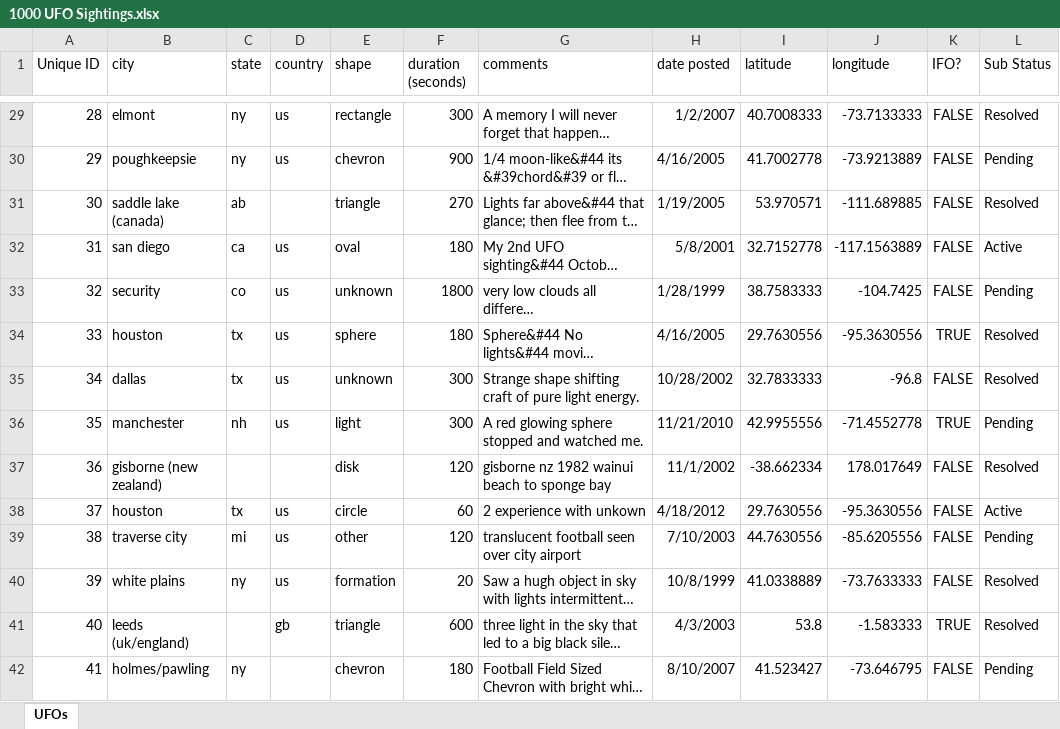
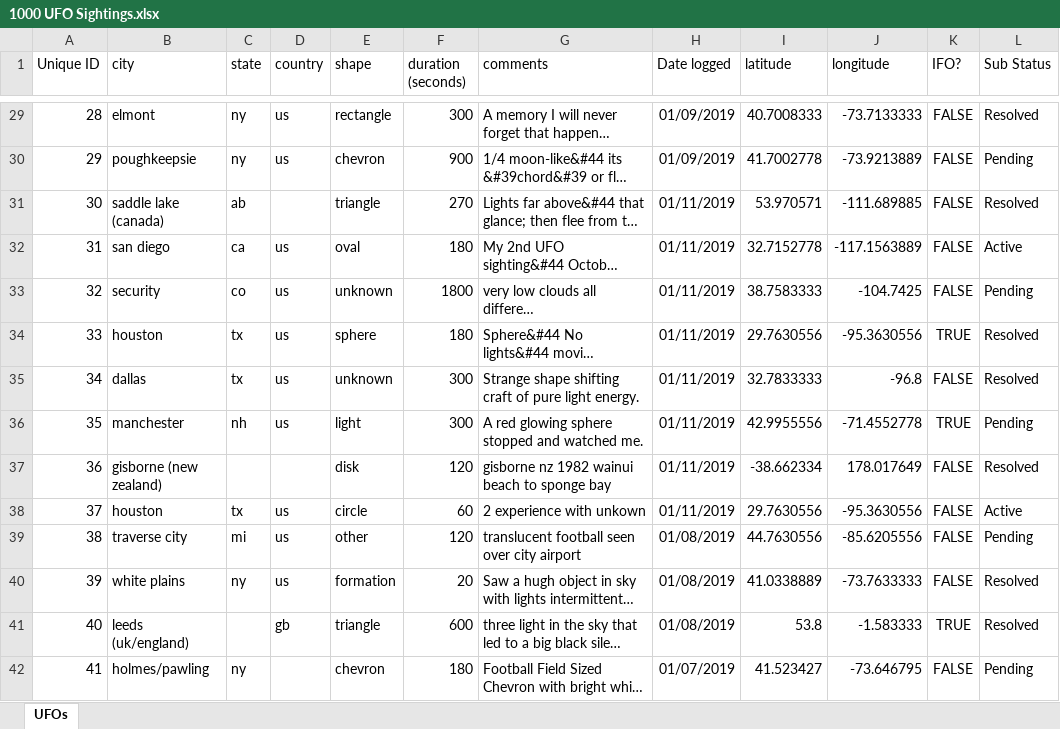
Before and after one commit to ChrisHuntingford/HackAtSpeedMain, an Excel workbook: Hackpacks/UFO Sightings/Data/1000 UFO Sightings.xlsx, sheet UFOs, drawn as a sheet; only a part is shown, gaps mark what is left out; long unchanged cells end in …; values as stored, in another font and other column widths than the file's, no borders; the diff covers the shown part only; the diff names each change by its address in the sheet, - before the commit and + after, or states it on an @@ line.

Commit message:
Date Update

```diff
--- a/Hackpacks/UFO Sightings/Data/1000 UFO Sightings.xlsx (sheet UFOs)
+++ b/Hackpacks/UFO Sightings/Data/1000 UFO Sightings.xlsx (sheet UFOs)
-H1: date posted
+H1: Date logged
-H29 (Date logged): 1/2/2007
+H29 (Date logged): 01/09/2019
-H30 (Date logged): 4/16/2005
+H30 (Date logged): 01/09/2019
-H31 (Date logged): 1/19/2005
+H31 (Date logged): 01/11/2019
-H32 (Date logged): 5/8/2001
+H32 (Date logged): 01/11/2019
-H33 (Date logged): 1/28/1999
+H33 (Date logged): 01/11/2019
-H34 (Date logged): 4/16/2005
+H34 (Date logged): 01/11/2019
-H35 (Date logged): 10/28/2002
+H35 (Date logged): 01/11/2019
-H36 (Date logged): 11/21/2010
+H36 (Date logged): 01/11/2019
-H37 (Date logged): 11/1/2002
+H37 (Date logged): 01/11/2019
-H38 (Date logged): 4/18/2012
+H38 (Date logged): 01/11/2019
-H39 (Date logged): 7/10/2003
+H39 (Date logged): 01/08/2019
-H40 (Date logged): 10/8/1999
+H40 (Date logged): 01/08/2019
-H41 (Date logged): 4/3/2003
+H41 (Date logged): 01/08/2019
-H42 (Date logged): 8/10/2007
+H42 (Date logged): 01/07/2019
```
Also changed, not shown: 1050 edited cells elsewhere in this sheet, Hackpacks/Local Government/Data/LRG Complaints.xlsx.
